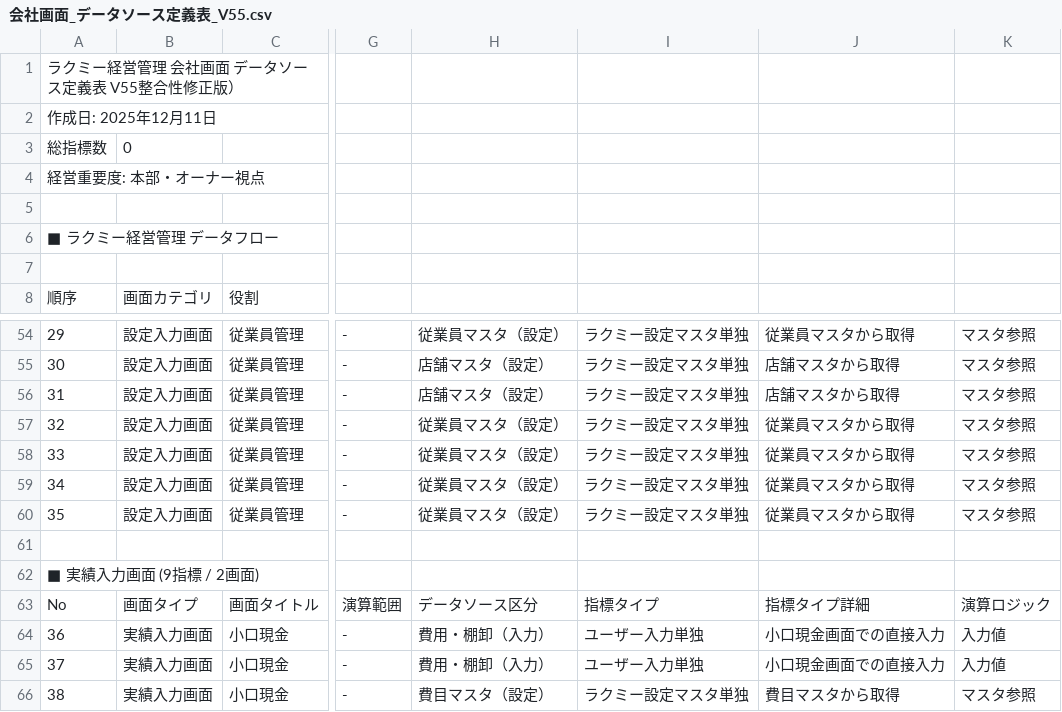
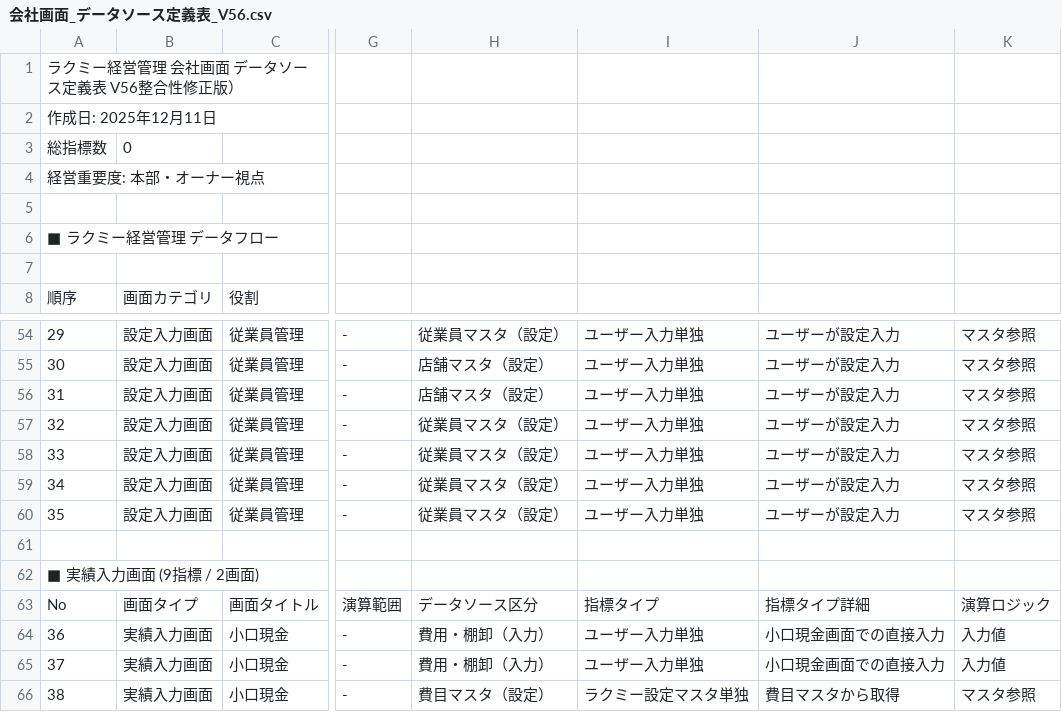
Before and after one commit to suguru789987/sugurutsutsui, a CSV file: データソース調査AND_UIカスタマイズ/会社画面_データソース定義表_V56.csv (was データソース調査AND_UIカスタマイズ/会社画面_データソース定義表_V55.csv), drawn as a sheet; only a part is shown, gaps mark what is left out; the diff covers the shown part only; the diff names each change by its address in the sheet, - before the commit and + after, or states it on an @@ line.

```diff
--- a/データソース調査AND_UIカスタマイズ/会社画面_データソース定義表_V55.csv
+++ b/データソース調査AND_UIカスタマイズ/会社画面_データソース定義表_V56.csv
-A1: ラクミー経営管理 会社画面 データソース定義表 V55整合性修正版）
+A1: ラクミー経営管理 会社画面 データソース定義表 V56整合性修正版）
-I54:I60: ラクミー設定マスタ単独
+I54:I60: ユーザー入力単独
-J54: 従業員マスタから取得
+J54: ユーザーが設定入力
-J55:J56: 店舗マスタから取得
+J55:J56: ユーザーが設定入力
-J57:J60: 従業員マスタから取得
+J57:J60: ユーザーが設定入力
```
Also changed, not shown: 56 edited cells elsewhere in this file, 1 other file.
